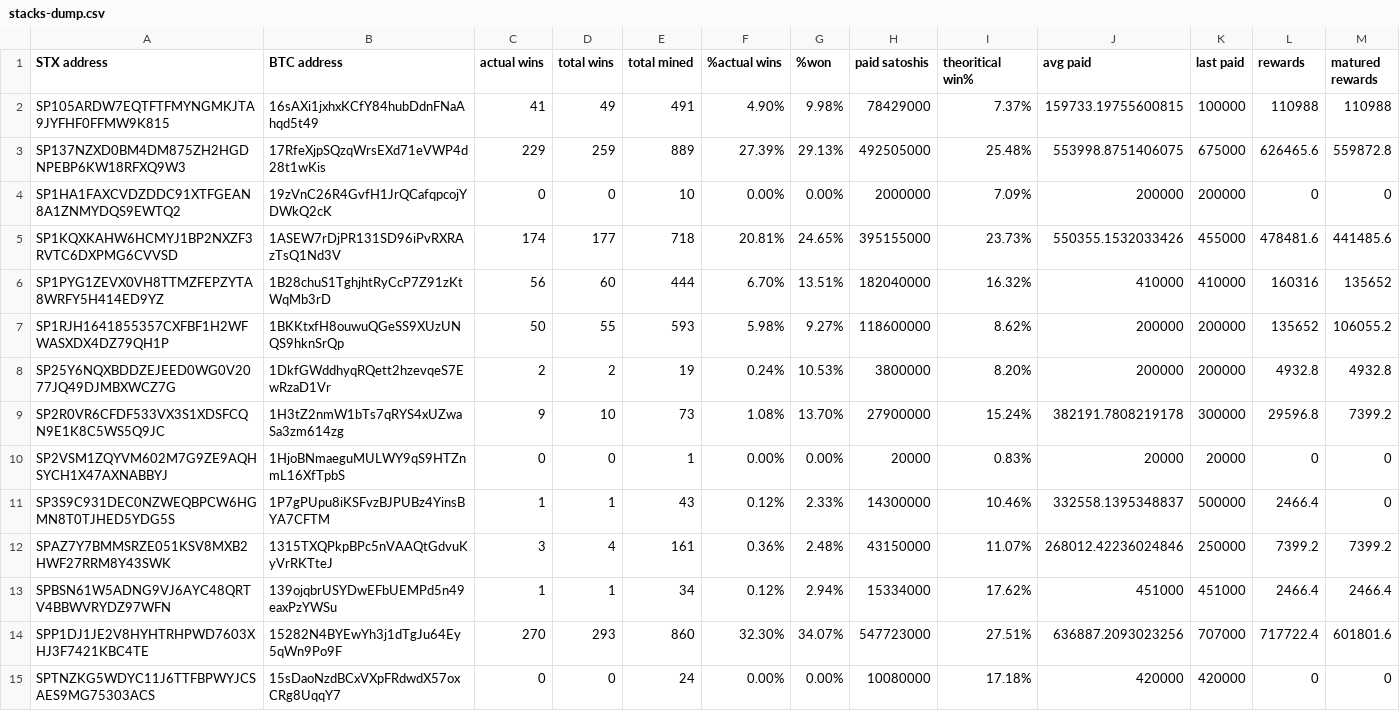
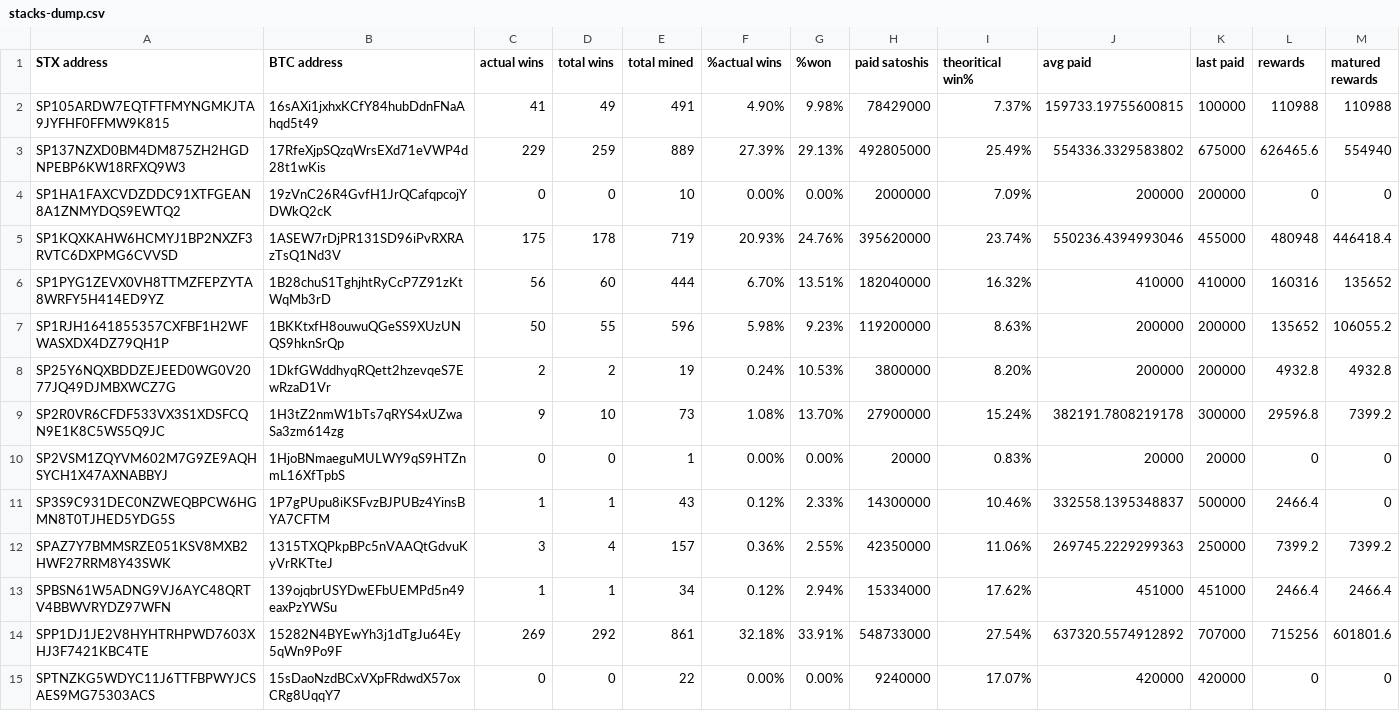
Before and after one commit to friedger/pub-stacks-dump, a CSV file: stacks-dump.csv, drawn as a sheet.

```diff
--- a/stacks-dump.csv
+++ b/stacks-dump.csv
@@ -2,7 +2,7 @@ STX address,BTC address,actual wins,total wins,total mined,%actual wins,%won,pai
 SP105ARDW7EQTFTFMYNGMKJTA9JYFHF0FFMW9K815,16sAXi1jxhxKCfY84hubDdnFNaAhqd5t49,41,49,491,4.90%,9.98%,78429000,7.37%,159733.19755600815,100000,110988,110988
-SP137NZXD0BM4DM875ZH2HGDNPEBP6KW18RFXQ9W3,17RfeXjpSQzqWrsEXd71eVWP4d28t1wKis,229,259,889,27.39%,29.13%,492505000,25.48%,553998.8751406075,675000,626465.6,559872.8
+SP137NZXD0BM4DM875ZH2HGDNPEBP6KW18RFXQ9W3,17RfeXjpSQzqWrsEXd71eVWP4d28t1wKis,229,259,889,27.39%,29.13%,492805000,25.49%,554336.3329583802,675000,626465.6,554940
 SP1HA1FAXCVDZDDC91XTFGEAN8A1ZNMYDQS9EWTQ2,19zVnC26R4GvfH1JrQCafqpcojYDWkQ2cK,0,0,10,0.00%,0.00%,2000000,7.09%,200000,200000,0,0
-SP1KQXKAHW6HCMYJ1BP2NXZF3RVTC6DXPMG6CVVSD,1ASEW7rDjPR131SD96iPvRXRAzTsQ1Nd3V,174,177,718,20.81%,24.65%,395155000,23.73%,550355.1532033426,455000,478481.6,441485.6
+SP1KQXKAHW6HCMYJ1BP2NXZF3RVTC6DXPMG6CVVSD,1ASEW7rDjPR131SD96iPvRXRAzTsQ1Nd3V,175,178,719,20.93%,24.76%,395620000,23.74%,550236.4394993046,455000,480948,446418.4
 SP1PYG1ZEVX0VH8TTMZFEPZYTA8WRFY5H414ED9YZ,1B28chuS1TghjhtRyCcP7Z91zKtWqMb3rD,56,60,444,6.70%,13.51%,182040000,16.32%,410000,410000,160316,135652
-SP1RJH1641855357CXFBF1H2WFWASXDX4DZ79QH1P,1BKKtxfH8ouwuQGeSS9XUzUNQS9hknSrQp,50,55,593,5.98%,9.27%,118600000,8.62%,200000,200000,135652,106055.2
+SP1RJH1641855357CXFBF1H2WFWASXDX4DZ79QH1P,1BKKtxfH8ouwuQGeSS9XUzUNQS9hknSrQp,50,55,596,5.98%,9.23%,119200000,8.63%,200000,200000,135652,106055.2
 SP25Y6NQXBDDZEJEED0WG0V2077JQ49DJMBXWCZ7G,1DkfGWddhyqRQett2hzevqeS7EwRzaD1Vr,2,2,19,0.24%,10.53%,3800000,8.20%,200000,200000,4932.8,4932.8
@@ -11,5 +11,5 @@ SP2VSM1ZQYVM602M7G9ZE9AQHSYCH1X47AXNABBYJ,1HjoBNmaeguMULWY9qS9HTZnmL16XfTpbS,0,0
 SP3S9C931DEC0NZWEQBPCW6HGMN8T0TJHED5YDG5S,1P7gPUpu8iKSFvzBJPUBz4YinsBYA7CFTM,1,1,43,0.12%,2.33%,14300000,10.46%,332558.1395348837,500000,2466.4,0
-SPAZ7Y7BMMSRZE051KSV8MXB2HWF27RRM8Y43SWK,1315TXQPkpBPc5nVAAQtGdvuKyVrRKTteJ,3,4,161,0.36%,2.48%,43150000,11.07%,268012.42236024846,250000,7399.2,7399.2
+SPAZ7Y7BMMSRZE051KSV8MXB2HWF27RRM8Y43SWK,1315TXQPkpBPc5nVAAQtGdvuKyVrRKTteJ,3,4,157,0.36%,2.55%,42350000,11.06%,269745.2229299363,250000,7399.2,7399.2
 SPBSN61W5ADNG9VJ6AYC48QRTV4BBWVRYDZ97WFN,139ojqbrUSYDwEFbUEMPd5n49eaxPzYWSu,1,1,34,0.12%,2.94%,15334000,17.62%,451000,451000,2466.4,2466.4
-SPP1DJ1JE2V8HYHTRHPWD7603XHJ3F7421KBC4TE,15282N4BYEwYh3j1dTgJu64Ey5qWn9Po9F,270,293,860,32.30%,34.07%,547723000,27.51%,636887.2093023256,707000,717722.4,601801.6
-SPTNZKG5WDYC11J6TTFBPWYJCSAES9MG75303ACS,15sDaoNzdBCxVXpFRdwdX57oxCRg8UqqY7,0,0,24,0.00%,0.00%,10080000,17.18%,420000,420000,0,0
+SPP1DJ1JE2V8HYHTRHPWD7603XHJ3F7421KBC4TE,15282N4BYEwYh3j1dTgJu64Ey5qWn9Po9F,269,292,861,32.18%,33.91%,548733000,27.54%,637320.5574912892,707000,715256,601801.6
+SPTNZKG5WDYC11J6TTFBPWYJCSAES9MG75303ACS,15sDaoNzdBCxVXpFRdwdX57oxCRg8UqqY7,0,0,22,0.00%,0.00%,9240000,17.07%,420000,420000,0,0
```
Also changed, not shown: 4 other files.
